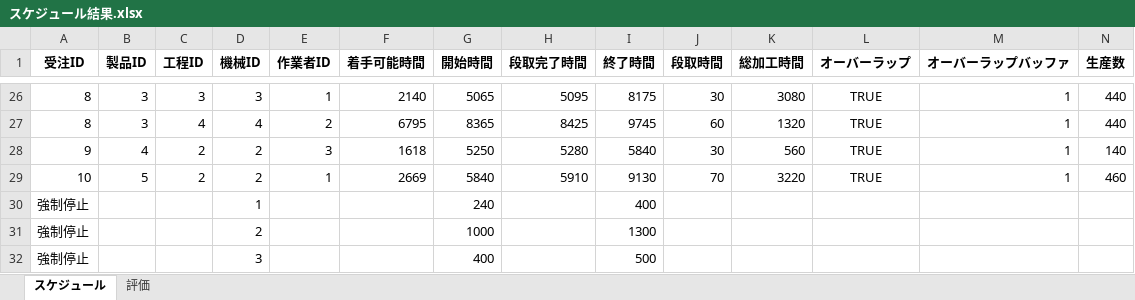
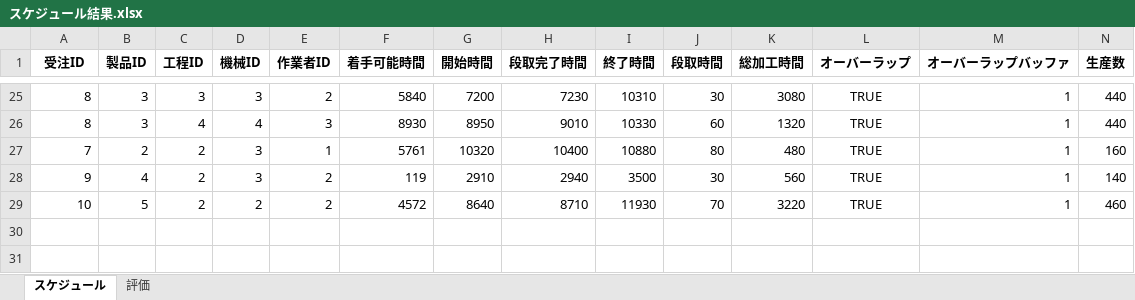
Before and after one commit to papico8521-blip/scheduler_demo, an Excel workbook: スケジュール結果.xlsx, sheet スケジュール, drawn as a sheet; only a part is shown, gaps mark what is left out; values as stored, in another font and other column widths than the file's, no borders; removed rows and columns are numbered as before the commit, all else as after; rows hold the shown columns only; the diff covers the shown part only; the diff names each change by its address in the sheet, - before the commit and + after, or states it on an @@ line.

```diff
--- a/スケジュール結果.xlsx (sheet スケジュール)
+++ b/スケジュール結果.xlsx (sheet スケジュール)
-E25 (作業者ID): 1
+E25 (作業者ID): 2
-F25 (着手可能時間): 2140
+F25 (着手可能時間): 5840
-G25 (開始時間): 5065
+G25 (開始時間): 7200
-H25 (段取完了時間): 5095
+H25 (段取完了時間): 7230
-I25 (終了時間): 8175
+I25 (終了時間): 10310
-E26 (作業者ID): 2
+E26 (作業者ID): 3
-F26 (着手可能時間): 6795
+F26 (着手可能時間): 8930
-G26 (開始時間): 8365
+G26 (開始時間): 8950
-H26 (段取完了時間): 8425
+H26 (段取完了時間): 9010
-I26 (終了時間): 9745
+I26 (終了時間): 10330
+row 27: 7 | 2 | 2 | 3 | 1 | 5761 | 10320 | 10400 | 10880 | 80 | 480 | TRUE | 1 | 160
-D28 (機械ID): 2
+D28 (機械ID): 3
-E28 (作業者ID): 3
+E28 (作業者ID): 2
-F28 (着手可能時間): 1618
+F28 (着手可能時間): 119
-G28 (開始時間): 5250
+G28 (開始時間): 2910
-H28 (段取完了時間): 5280
+H28 (段取完了時間): 2940
-I28 (終了時間): 5840
+I28 (終了時間): 3500
-E29 (作業者ID): 1
+E29 (作業者ID): 2
-F29 (着手可能時間): 2669
+F29 (着手可能時間): 4572
-G29 (開始時間): 5840
+G29 (開始時間): 8640
-H29 (段取完了時間): 5910
+H29 (段取完了時間): 8710
-I29 (終了時間): 9130
+I29 (終了時間): 11930
-row 30: 強制停止 |  |  | 1 |  |  | 240 |  | 400
-row 31: 強制停止 |  |  | 2 |  |  | 1000 |  | 1300
-row 32: 強制停止 |  |  | 3 |  |  | 400 |  | 500
```
Also changed, not shown: 8 added rows, 9 removed rows and 70 edited cells elsewhere in this sheet, sheet 評価, 受注一覧.xlsx, 工場情報.xlsx, 6 other files.
